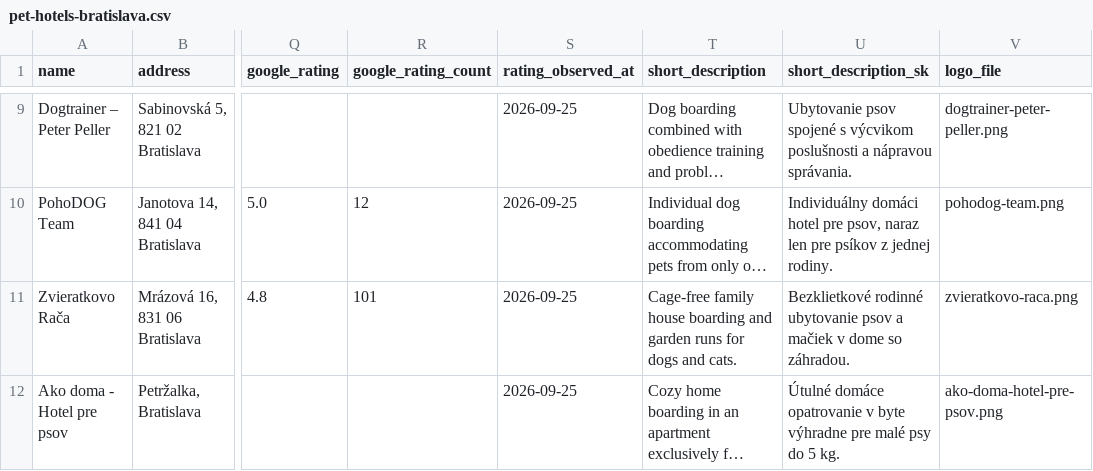
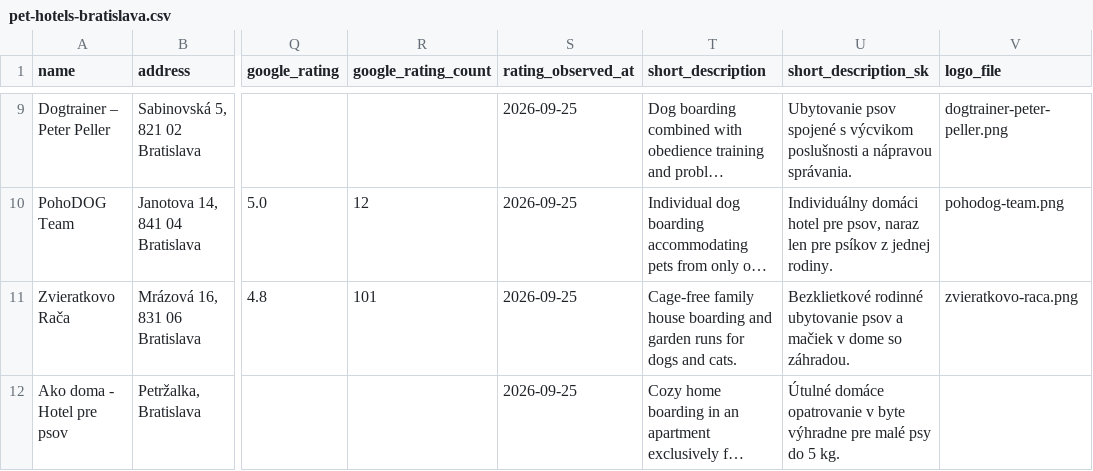
Before and after one commit to OLLEZHIK/shop, a CSV file: data/pet-hotels-bratislava.csv, drawn as a sheet; only a part is shown, gaps mark what is left out; long unchanged cells end in …; the diff names each change by its address in the sheet, - before the commit and + after, or states it on an @@ line.

```diff
--- a/data/pet-hotels-bratislava.csv
+++ b/data/pet-hotels-bratislava.csv
-V12 (logo_file): ako-doma-hotel-pre-psov.png
+V12 (logo_file): (empty)
```
Also changed, not shown: data/other-pet-services-bratislava.csv, data/vet-clinics-bratislava.csv, 4 other files.
